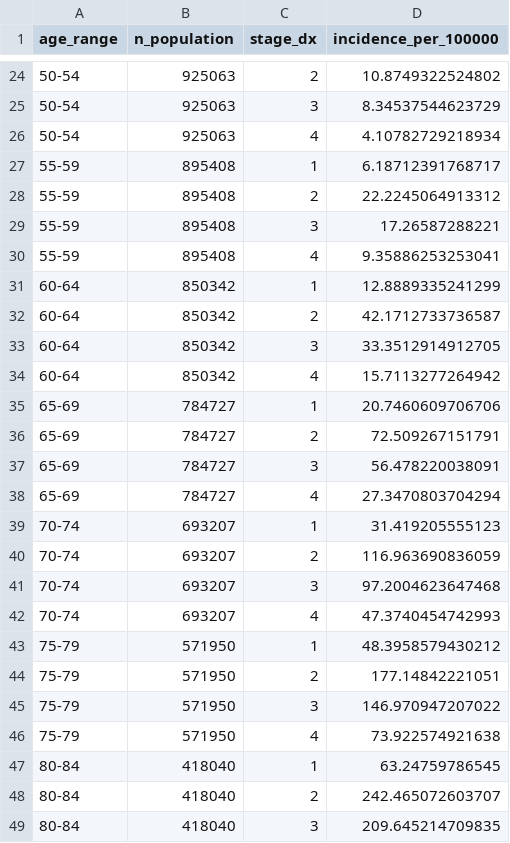
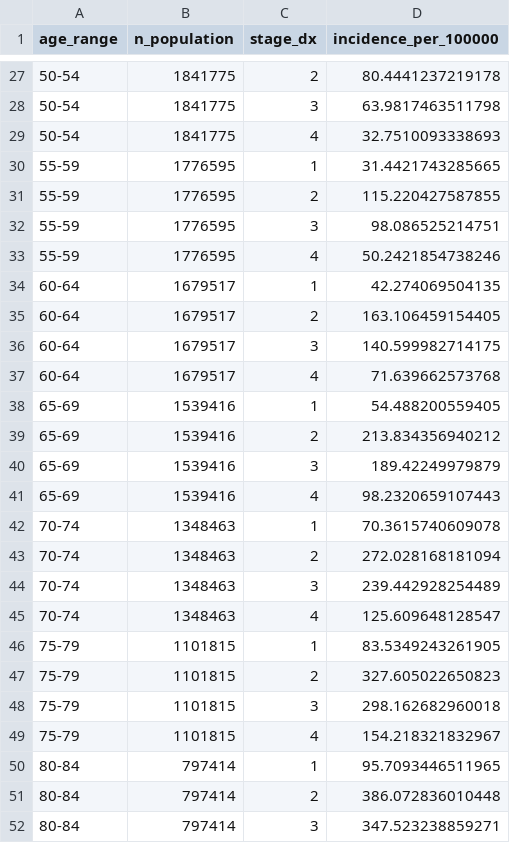
Before and after one commit to sjpi22/tutorial_cancer_modeling_des, a CSV file: data/incidence_cancer.csv, drawn as a sheet; only a part is shown, gaps mark what is left out; the diff covers the shown part only.

```diff
--- a/data/incidence_cancer.csv
+++ b/data/incidence_cancer.csv
@@ -24,26 +27,26 @@
-"50-54",925063,2,10.8749322524802
-"50-54",925063,3,8.34537544623729
-"50-54",925063,4,4.10782729218934
-"55-59",895408,1,6.18712391768717
-"55-59",895408,2,22.2245064913312
-"55-59",895408,3,17.26587288221
-"55-59",895408,4,9.35886253253041
-"60-64",850342,1,12.8889335241299
-"60-64",850342,2,42.1712733736587
-"60-64",850342,3,33.3512914912705
-"60-64",850342,4,15.7113277264942
-"65-69",784727,1,20.7460609706706
-"65-69",784727,2,72.509267151791
-"65-69",784727,3,56.478220038091
-"65-69",784727,4,27.3470803704294
-"70-74",693207,1,31.419205555123
-"70-74",693207,2,116.963690836059
-"70-74",693207,3,97.2004623647468
-"70-74",693207,4,47.3740454742993
-"75-79",571950,1,48.3958579430212
-"75-79",571950,2,177.14842221051
-"75-79",571950,3,146.970947207022
-"75-79",571950,4,73.922574921638
-"80-84",418040,1,63.24759786545
-"80-84",418040,2,242.465072603707
-"80-84",418040,3,209.645214709835
+"50-54",1841775,2,80.4441237219178
+"50-54",1841775,3,63.9817463511798
+"50-54",1841775,4,32.7510093338693
+"55-59",1776595,1,31.4421743285665
+"55-59",1776595,2,115.220427587855
+"55-59",1776595,3,98.086525214751
+"55-59",1776595,4,50.2421854738246
+"60-64",1679517,1,42.274069504135
+"60-64",1679517,2,163.106459154405
+"60-64",1679517,3,140.599982714175
+"60-64",1679517,4,71.639662573768
+"65-69",1539416,1,54.488200559405
+"65-69",1539416,2,213.834356940212
+"65-69",1539416,3,189.42249979879
+"65-69",1539416,4,98.2320659107443
+"70-74",1348463,1,70.3615740609078
+"70-74",1348463,2,272.028168181094
+"70-74",1348463,3,239.442928254489
+"70-74",1348463,4,125.609648128547
+"75-79",1101815,1,83.5349243261905
+"75-79",1101815,2,327.605022650823
+"75-79",1101815,3,298.162682960018
+"75-79",1101815,4,154.218321832967
+"80-84",797414,1,95.7093446511965
+"80-84",797414,2,386.072836010448
+"80-84",797414,3,347.523238859271
```
Also changed, not shown: 4 added rows, 1 removed row and 52 edited cells elsewhere in this file, data/prevalence_lesion_a.csv, data/relative_survival_cancer.csv, 5 other files.
